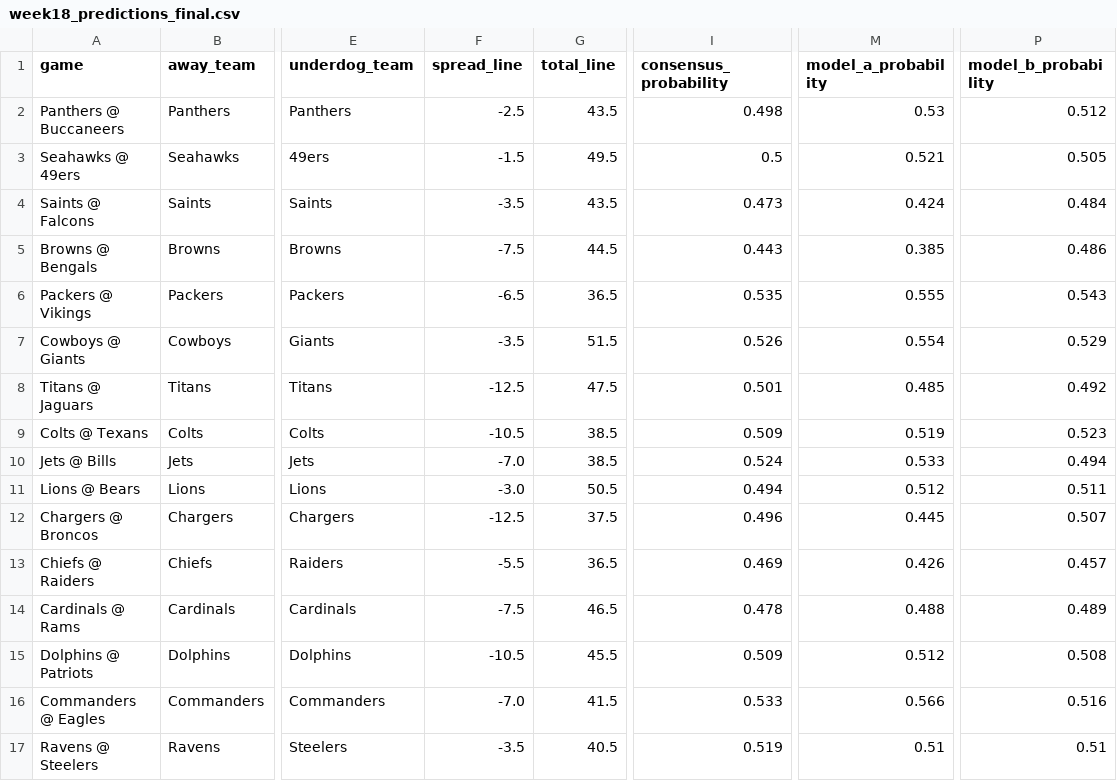
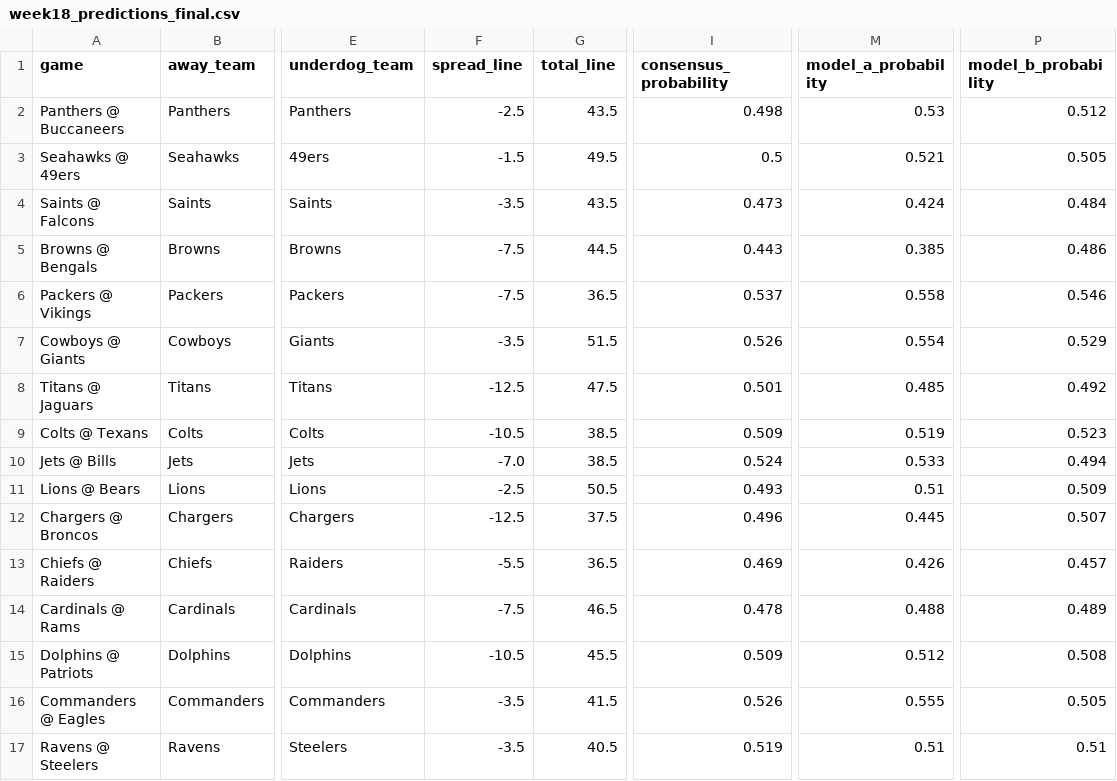
Before and after one commit to mightenyip/nfl-cover-model, a CSV file: predictions/week18_predictions_final.csv, drawn as a sheet; only a part is shown, gaps mark what is left out; the diff names each change by its address in the sheet, - before the commit and + after, or states it on an @@ line.

```diff
--- a/predictions/week18_predictions_final.csv
+++ b/predictions/week18_predictions_final.csv
-F6 (spread_line): -6.5
+F6 (spread_line): -7.5
-I6 (consensus_probability): 0.535
+I6 (consensus_probability): 0.537
-M6 (model_a_probability): 0.555
+M6 (model_a_probability): 0.558
-P6 (model_b_probability): 0.543
+P6 (model_b_probability): 0.546
-F11 (spread_line): -3.0
+F11 (spread_line): -2.5
-I11 (consensus_probability): 0.494
+I11 (consensus_probability): 0.493
-M11 (model_a_probability): 0.512
+M11 (model_a_probability): 0.51
-P11 (model_b_probability): 0.511
+P11 (model_b_probability): 0.509
-F16 (spread_line): -7.0
+F16 (spread_line): -3.5
-I16 (consensus_probability): 0.533
+I16 (consensus_probability): 0.526
-M16 (model_a_probability): 0.566
+M16 (model_a_probability): 0.555
-P16 (model_b_probability): 0.516
+P16 (model_b_probability): 0.505
```
Also changed, not shown: models/model_a/model_a_week18_predictions.csv, models/model_b/model_b_week18_predictions.csv, 1 other file.
